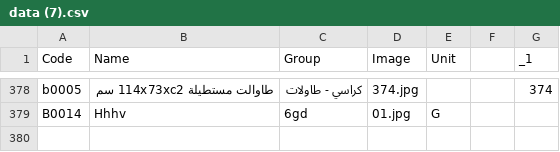
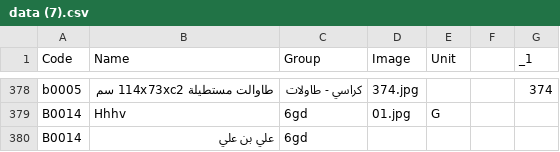
Before and after one commit to T772299420/Aden_plaste, a CSV file: data (7).csv, drawn as a sheet; only a part is shown, gaps mark what is left out.

Commit message:
تحديث ملف الأصناف

```diff
--- a/data (7).csv
+++ b/data (7).csv
@@ -379 +379,2 @@ b0005,طاوالت مستطيلة 114x73xc2  سم,كراسي - طاولات,374.
 B0014,Hhhv,6gd,01.jpg,G,,
+B0014,علي بن علي,6gd,,,,
```
